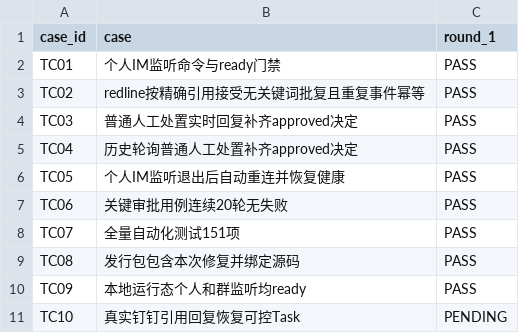
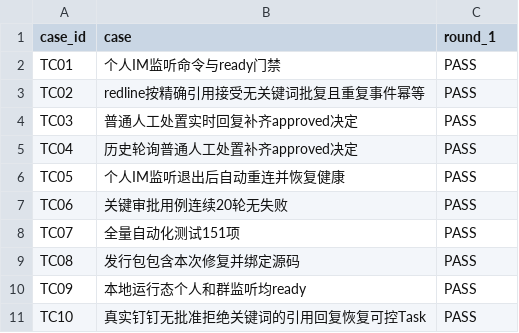
Before and after one commit to HiQ-AI/dingtalk-dsh-assistant, a CSV file: docs/acceptance/approval-reply-live-events/matrix.csv, drawn as a sheet.

```diff
--- a/docs/acceptance/approval-reply-live-events/matrix.csv
+++ b/docs/acceptance/approval-reply-live-events/matrix.csv
@@ -10,2 +10,2 @@ TC08,发行包包含本次修复并绑定源码,PASS
 TC09,本地运行态个人和群监听均ready,PASS
-TC10,真实钉钉引用回复恢复可控Task,PENDING
+TC10,真实钉钉无批准拒绝关键词的引用回复恢复可控Task,PASS
```
Also changed, not shown: 2 other files.
